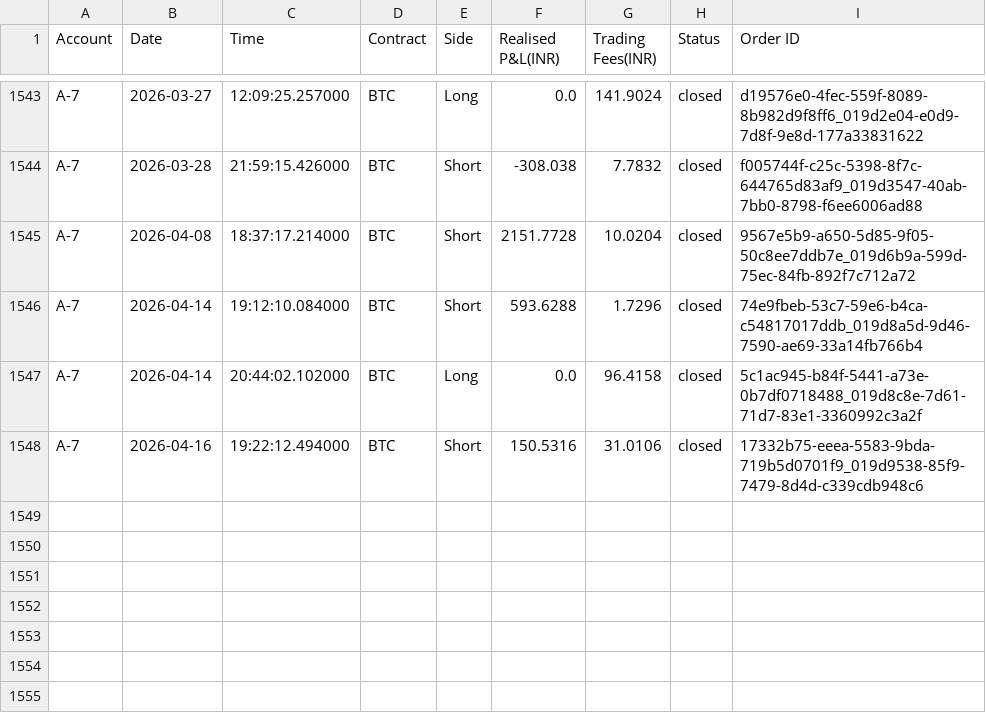
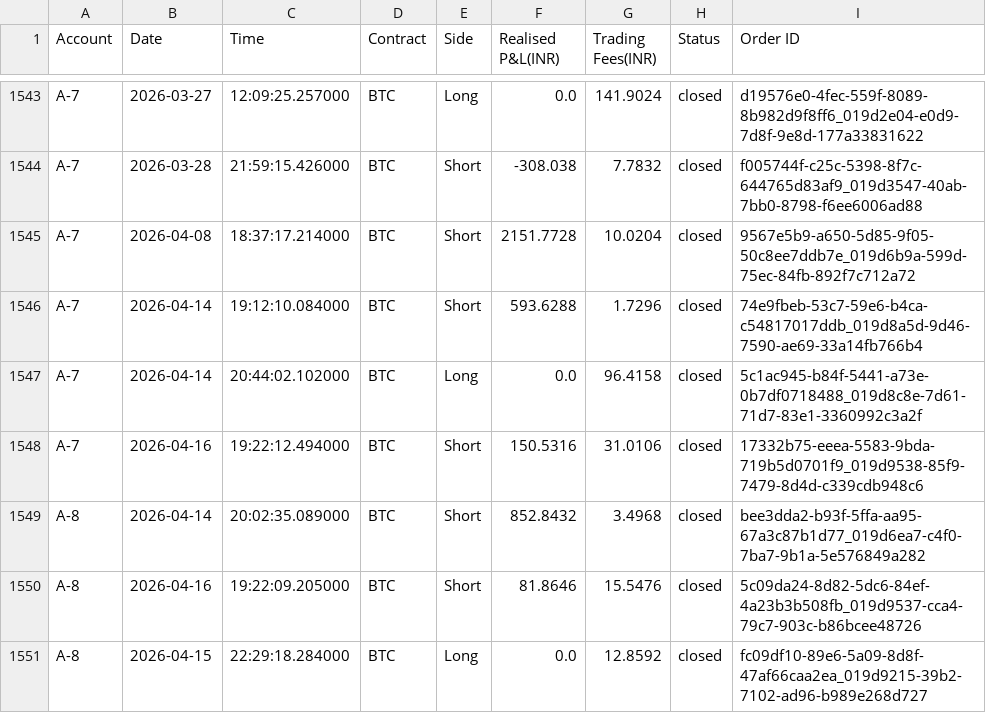
Before and after one commit to Sstendafity/trading-dashboard, a CSV file: trade_history.csv, drawn as a sheet; only a part is shown, gaps mark what is left out.

Commit message:
Update trade history via App

```diff
--- a/trade_history.csv
+++ b/trade_history.csv
@@ -1548 +1548,4 @@ A-7,2026-04-14,20:44:02.102000,BTC,Long,0.0,96.4158,closed,5c1ac945-b84f-5441-a7
 A-7,2026-04-16,19:22:12.494000,BTC,Short,150.5316,31.0106,closed,17332b75-eeea-5583-9bda-719b5d0701f9_019d9538-85f9-7479-8d4d-c339cdb948c6
+A-8,2026-04-14,20:02:35.089000,BTC,Short,852.8432,3.4968,closed,bee3dda2-b93f-5ffa-aa95-67a3c87b1d77_019d6ea7-c4f0-7ba7-9b1a-5e576849a282
+A-8,2026-04-16,19:22:09.205000,BTC,Short,81.8646,15.5476,closed,5c09da24-8d82-5dc6-84ef-4a23b3b508fb_019d9537-cca4-79c7-903c-b86bcee48726
+A-8,2026-04-15,22:29:18.284000,BTC,Long,0.0,12.8592,closed,fc09df10-89e6-5a09-8d8f-47af66caa2ea_019d9215-39b2-7102-ad96-b989e268d727
```
